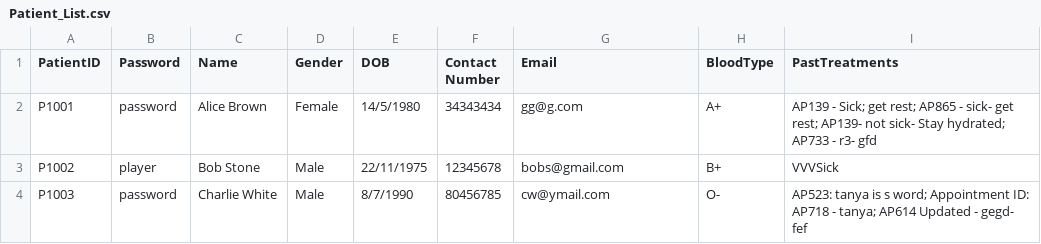
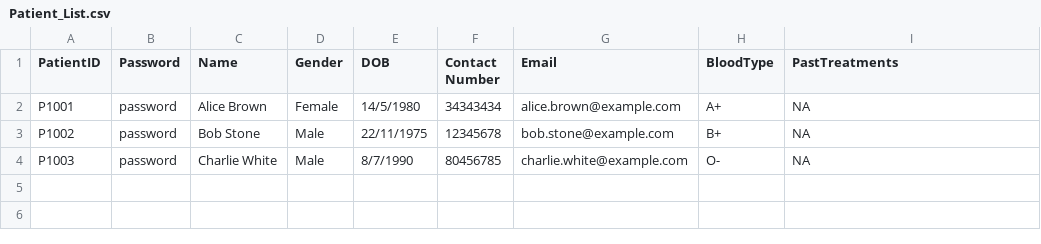
Before and after one commit to Pratz2005/Hospital-Management-System, a CSV file: resources/Patient_List.csv, drawn as a sheet.

Commit message:
Update Patient_List.csv
Restored back to original values

```diff
--- a/resources/Patient_List.csv
+++ b/resources/Patient_List.csv
@@ -1,4 +1,4 @@
 PatientID,Password,Name,Gender,DOB,Contact Number,Email,BloodType,PastTreatments
-P1001,password,Alice Brown,Female,14/5/1980,34343434,gg@g.com,A+,AP139 - Sick; get rest; AP865 - sick- get rest; AP139- not sick- Stay hydrated; AP733 - r3- gfd
-P1002,player,Bob Stone,Male,22/11/1975,12345678,bobs@gmail.com,B+,VVVSick
-P1003,password,Charlie White,Male,8/7/1990,80456785,cw@ymail.com,O-,AP523: tanya is s word; Appointment ID: AP718 - tanya; AP614 Updated - gegd- fef
+P1001,password,Alice Brown,Female,14/5/1980,34343434,alice.brown@example.com,A+,NA
+P1002,password,Bob Stone,Male,22/11/1975,12345678,bob.stone@example.com,B+,NA
+P1003,password,Charlie White,Male,8/7/1990,80456785,charlie.white@example.com,O-,NA
```
